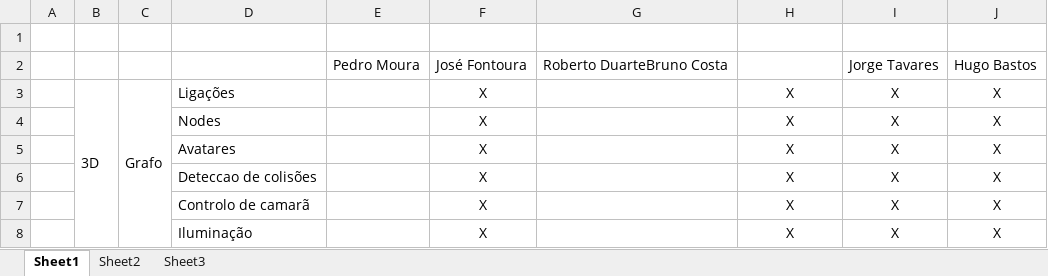
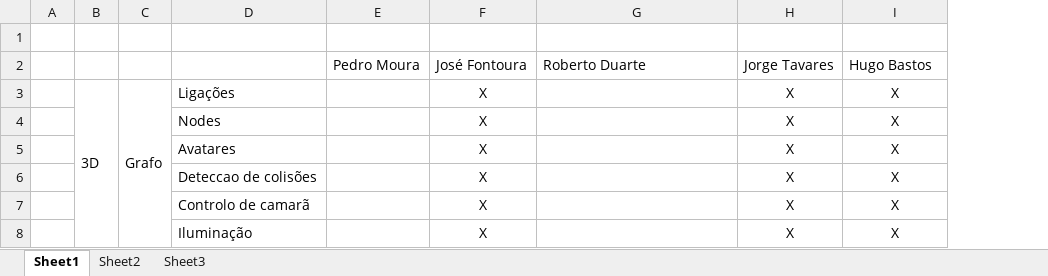
Before and after one commit to CodeFriends/SocialGame, an Excel workbook: Distribuição de tarefas.xlsx, sheet Sheet1, drawn as a sheet; only a part is shown; values as stored, in another font and other column widths than the file's, no borders; removed rows and columns are numbered as before the commit, all else as after; the diff names each change by its address in the sheet, - before the commit and + after, or states it on an @@ line.

Commit message:
atualização da tabela de distribuição de tarefas, agora sem o Bruno. close issues #1

```diff
--- a/Distribuição de tarefas.xlsx (sheet Sheet1)
+++ b/Distribuição de tarefas.xlsx (sheet Sheet1)
-column J, rows 3-8: all X
-row 2:  |  |  |  | Pedro Moura | José Fontoura | Roberto DuarteBruno Costa |  | Jorge Tavares | Hugo Bastos
+row 2:  |  |  |  | Pedro Moura | José Fontoura | Roberto Duarte | Jorge Tavares | Hugo Bastos
```
Also changed, not shown: 2 other files.
